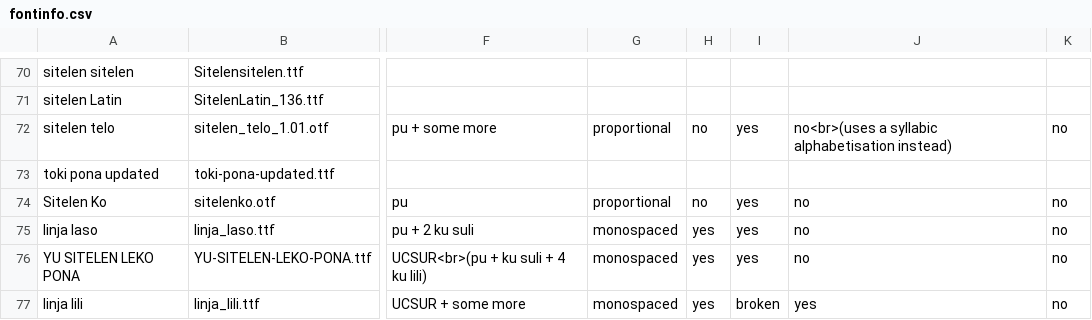
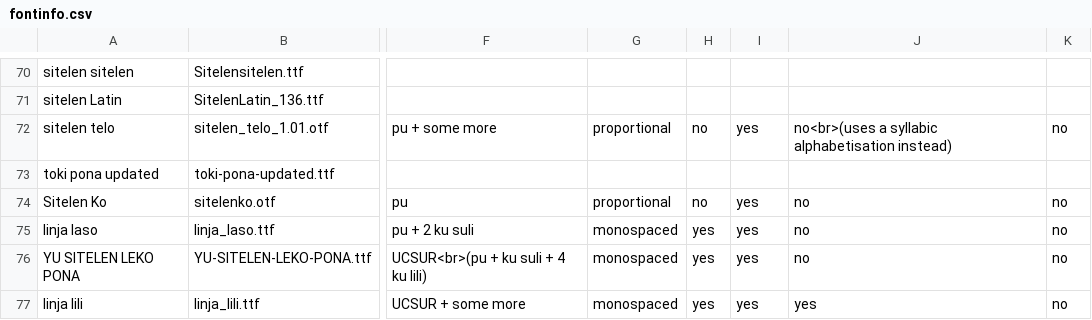
Before and after one commit to RetSamys/toki-pona-glyphs, a CSV file: sona/fontinfo.csv, drawn as a sheet; only a part is shown, gaps mark what is left out; the diff names each change by its address in the sheet, - before the commit and + after, or states it on an @@ line.

Commit message:
Update fontinfo.csv

```diff
--- a/sona/fontinfo.csv
+++ b/sona/fontinfo.csv
-I77: broken
+I77: yes
```
